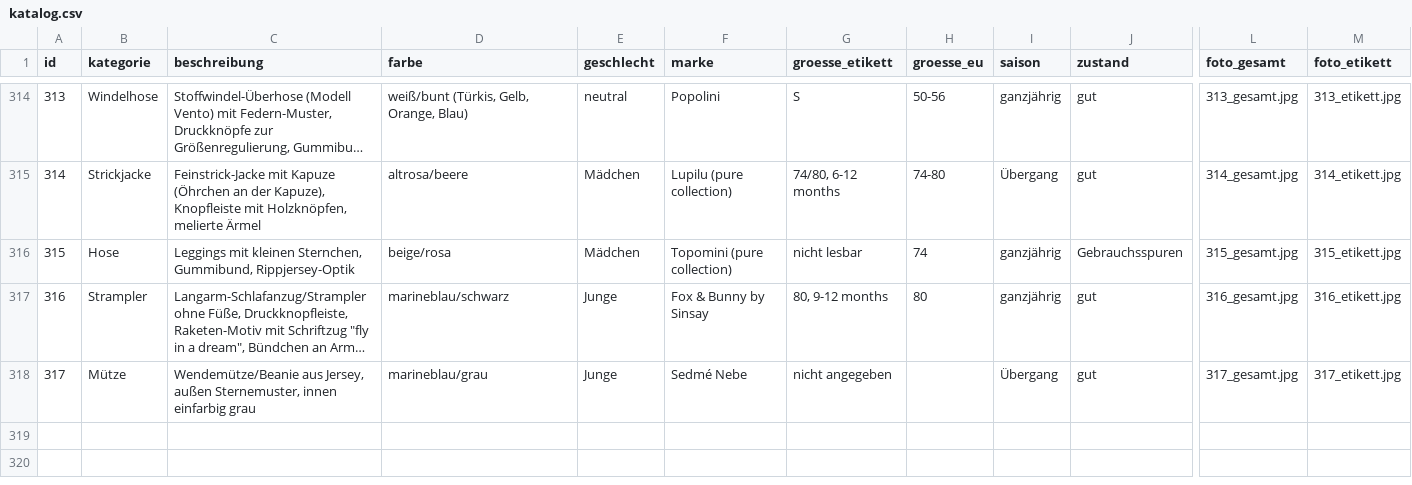
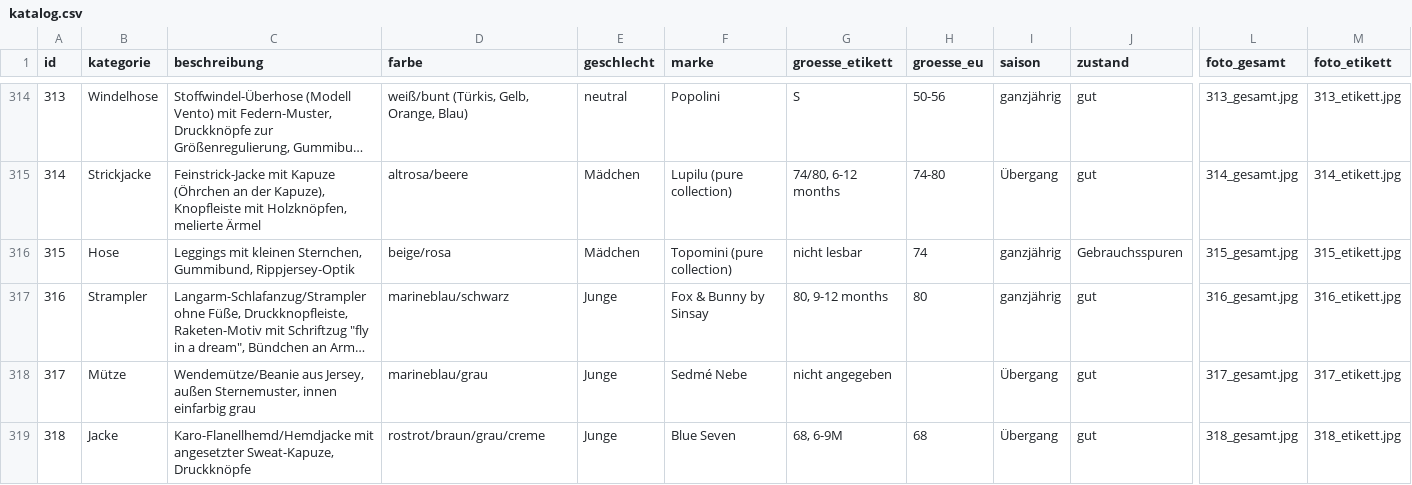
Before and after one commit to polinapi/pipipipip, a CSV file: babyklamotten/katalog.csv, drawn as a sheet; only a part is shown, gaps mark what is left out; long unchanged cells end in …; rows hold the shown columns only; the diff names each change by its address in the sheet, - before the commit and + after, or states it on an @@ line.

```diff
--- a/babyklamotten/katalog.csv
+++ b/babyklamotten/katalog.csv
+row 319: 318 | Jacke | Karo-Flanellhemd/Hemdjacke mit angesetzter Sweat-Kapuze, Druckknöpfe | rostrot/braun/grau/creme | Junge | Blue Seven | 68, 6-9M | 68 | Übergang | gut | 318_gesamt.jpg | 318_etikett.jpg
```
Also changed, not shown: 2 other files.
